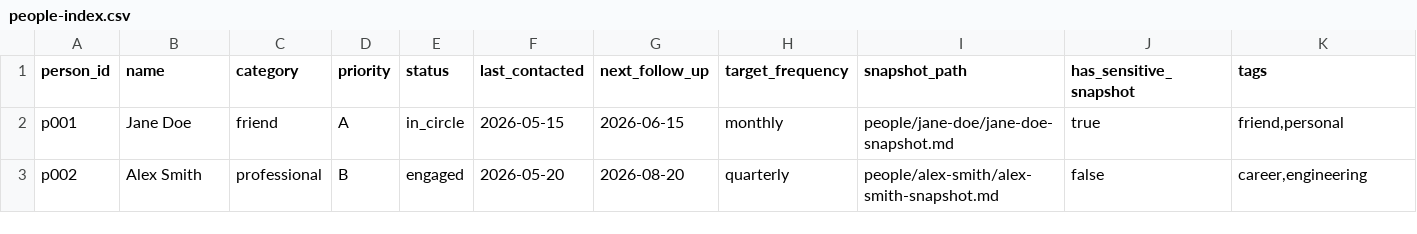
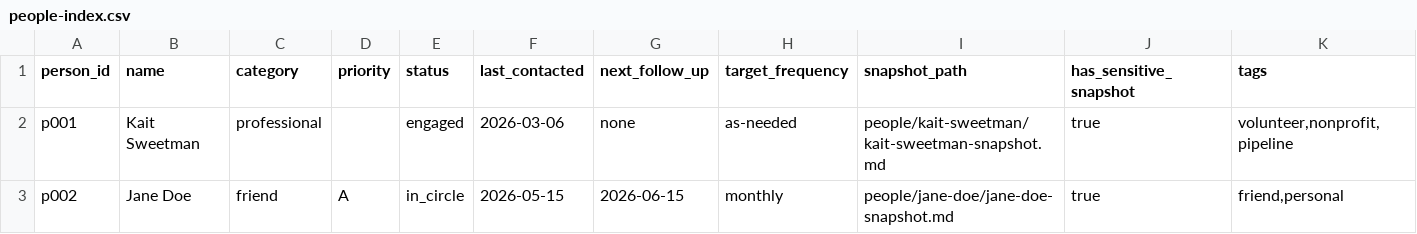
Before and after one commit to SteveFroehlich/my-files, a CSV file: people/people-index.csv, drawn as a sheet.

Commit message:
add member to people index

```diff
--- a/people/people-index.csv
+++ b/people/people-index.csv
@@ -1,3 +1,3 @@
 person_id,name,category,priority,status,last_contacted,next_follow_up,target_frequency,snapshot_path,has_sensitive_snapshot,tags
-p001,Jane Doe,friend,A,in_circle,2026-05-15,2026-06-15,monthly,people/jane-doe/jane-doe-snapshot.md,true,"friend,personal"
-p002,Alex Smith,professional,B,engaged,2026-05-20,2026-08-20,quarterly,people/alex-smith/alex-smith-snapshot.md,false,"career,engineering"
+p001,Kait Sweetman,professional,,engaged,2026-03-06,none,as-needed,people/kait-sweetman/kait-sweetman-snapshot.md,true,"volunteer,nonprofit,pipeline"
+p002,Jane Doe,friend,A,in_circle,2026-05-15,2026-06-15,monthly,people/jane-doe/jane-doe-snapshot.md,true,"friend,personal"
```
